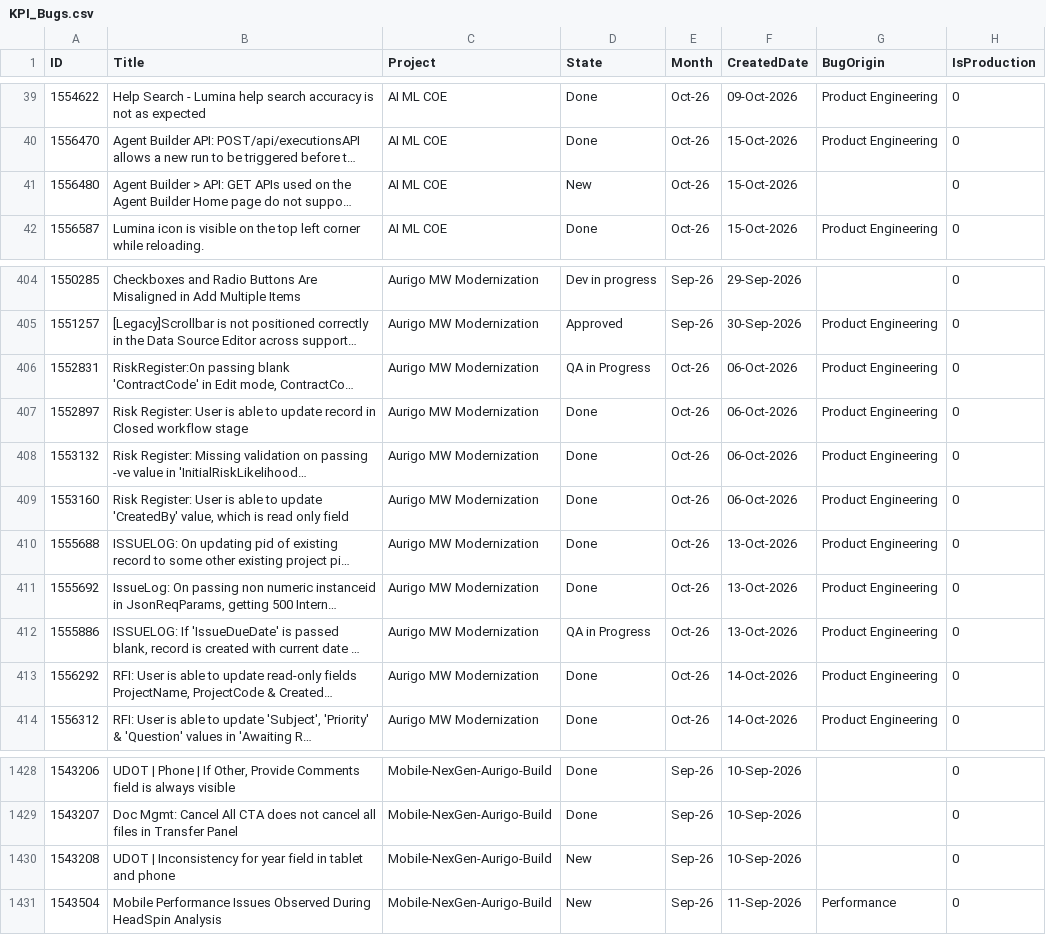
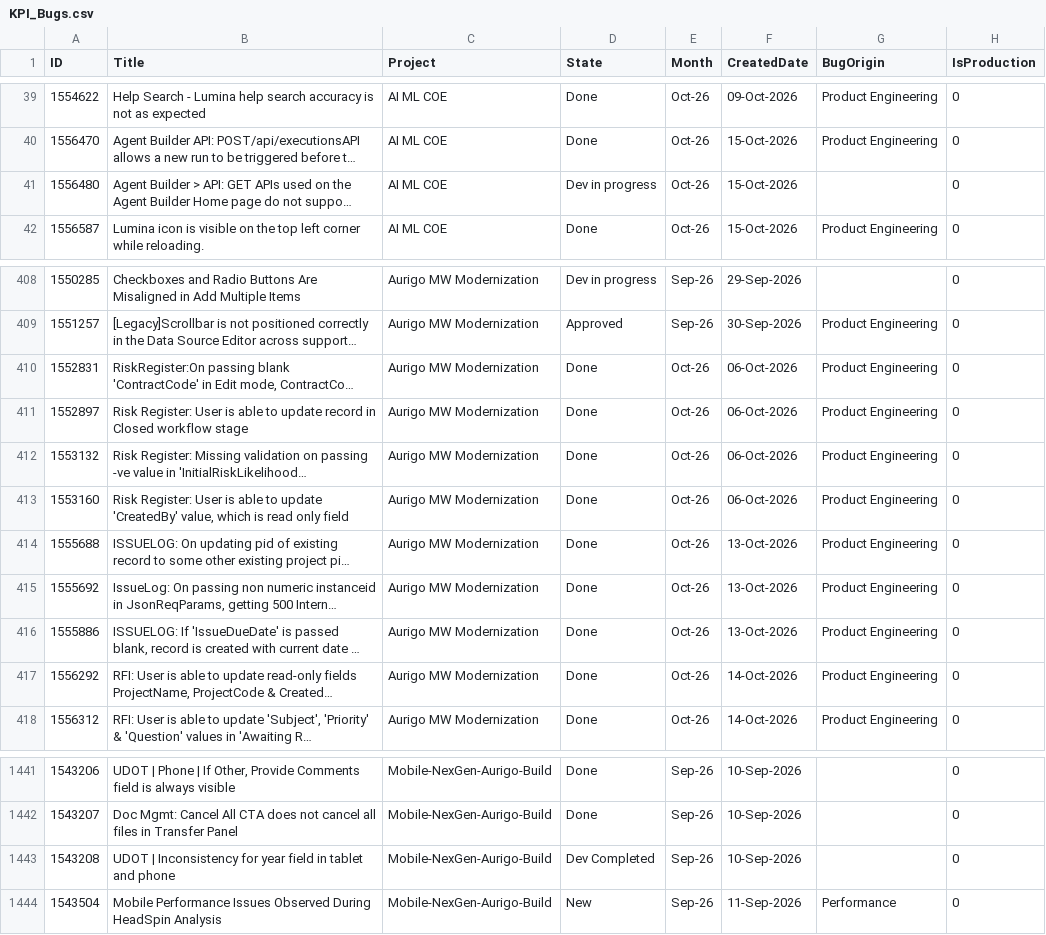
Before and after one commit to manishwali/Experiment, a CSV file: KPI_Bugs.csv, drawn as a sheet; only a part is shown, gaps mark what is left out; long unchanged cells end in …; addresses are those after the commit; the diff covers the shown part only; the diff names each change by its address in the sheet, - before the commit and + after, or states it on an @@ line.

```diff
--- a/KPI_Bugs.csv
+++ b/KPI_Bugs.csv
-D41 (State): New
+D41 (State): Dev in progress
-D410 (State): QA in Progress
+D410 (State): Done
-D416 (State): QA in Progress
+D416 (State): Done
-D1443 (State): New
+D1443 (State): Dev Completed
```
Also changed, not shown: 15 added rows and 8 edited cells elsewhere in this file.
